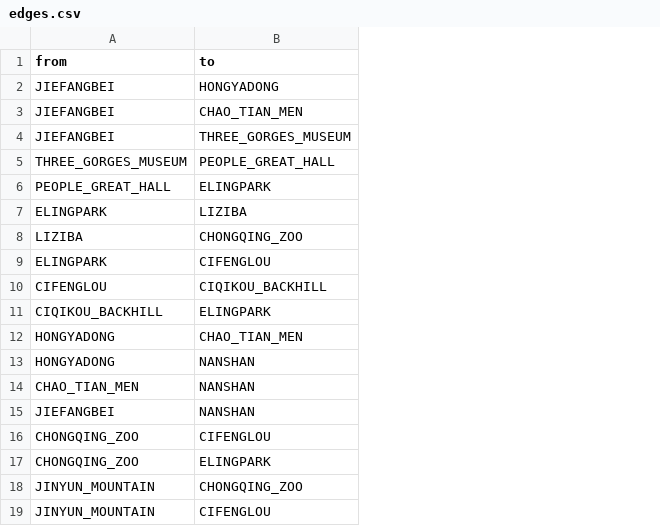
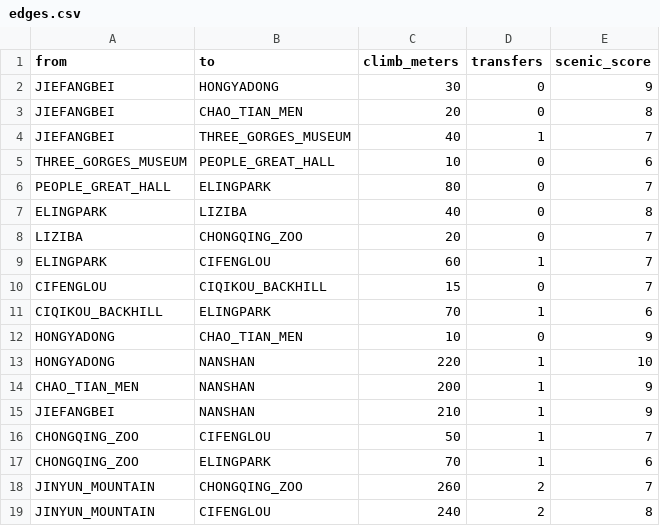
Before and after one commit to ljzljz520-eng/ljz-514-13, a CSV file: backend/src/main/resources/edges.csv, drawn as a sheet; the diff names each change by its address in the sheet, - before the commit and + after, or states it on an @@ line.

```diff
--- a/backend/src/main/resources/edges.csv
+++ b/backend/src/main/resources/edges.csv
+column C (climb_meters), rows 2-19: 30 | 20 | 40 | 10 | 80 | 40 | 20 | 60 | 15 | 70 | 10 | 220 | 200 | 210 | 50 | 70 | 260 | 240
+column D (transfers), rows 2-19: 0 | 0 | 1 | 0 | 0 | 0 | 0 | 1 | 0 | 1 | 0 | 1 | 1 | 1 | 1 | 1 | 2 | 2
+column E (scenic_score), rows 2-19: 9 | 8 | 7 | 6 | 7 | 8 | 7 | 7 | 7 | 6 | 9 | 10 | 9 | 9 | 7 | 6 | 7 | 8
```
Also changed, not shown: 12 other files.
